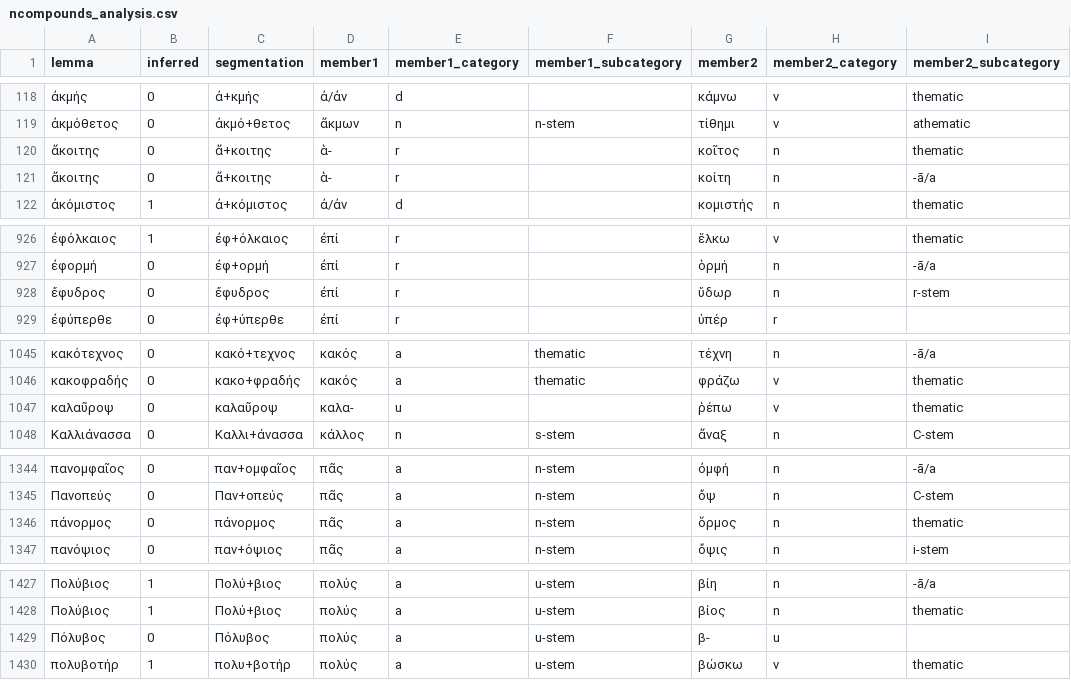
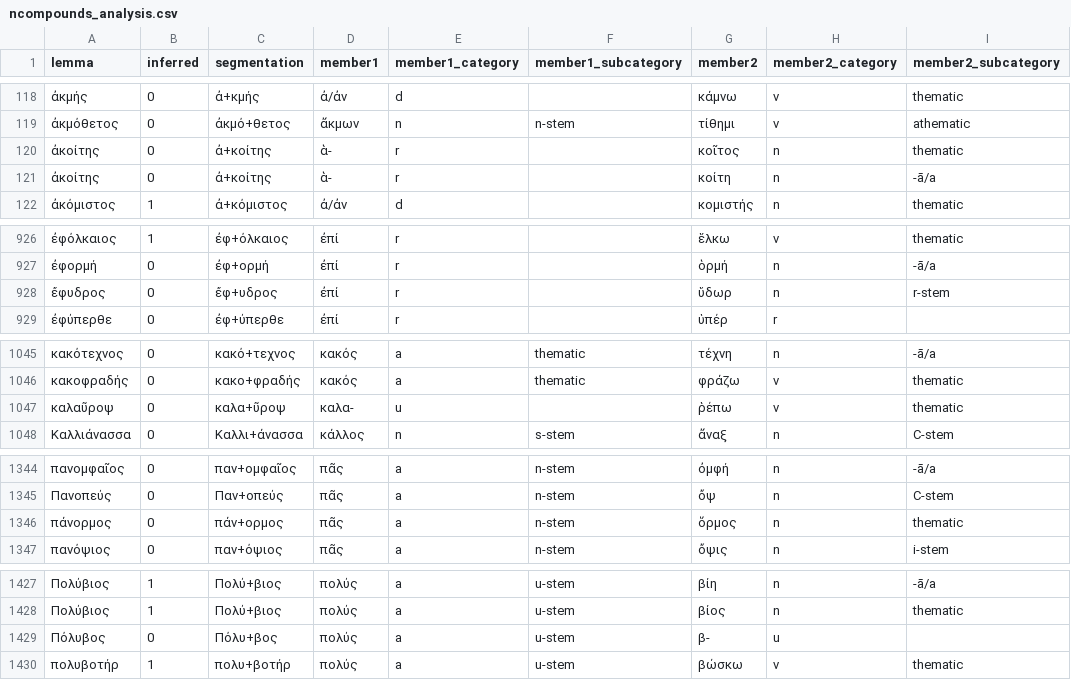
Before and after one commit to mopsos-team/mopsos, a CSV file: assets/data/ncompounds/ncompounds_analysis.csv, drawn as a sheet; only a part is shown, gaps mark what is left out; the diff covers the shown part only; the diff names each change by its address in the sheet, - before the commit and + after, or states it on an @@ line.

```diff
--- a/assets/data/ncompounds/ncompounds_analysis.csv
+++ b/assets/data/ncompounds/ncompounds_analysis.csv
-A120:A121 (lemma): ἄκοιτης
+A120:A121 (lemma): ἀκοίτης
-C120:C121 (segmentation): ἄ+κοιτης
+C120:C121 (segmentation): ἀ+κοίτης
-C928 (segmentation): ἔφυδρος
+C928 (segmentation): ἔφ+υδρος
-C1047 (segmentation): καλαῦροψ
+C1047 (segmentation): καλα+ῦροψ
-C1346 (segmentation): πάνορμος
+C1346 (segmentation): πάν+ορμος
-C1429 (segmentation): Πόλυβος
+C1429 (segmentation): Πόλυ+βος
```
Also changed, not shown: 1 edited cell elsewhere in this file, assets/data/ncompounds/ncompounds_attestations.csv, assets/data/ncompounds/ncompounds_include.csv, 7 other files.
